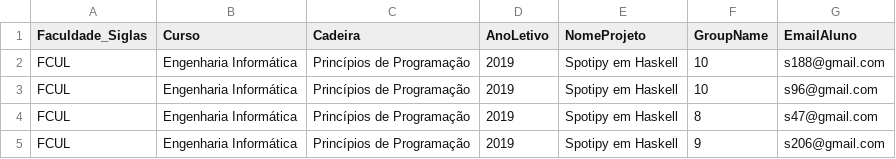
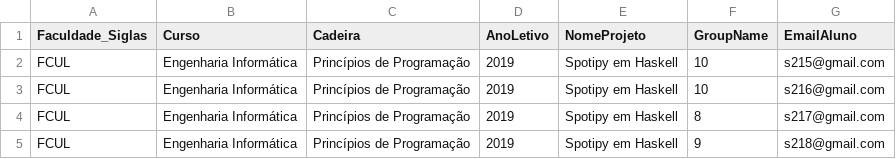
Before and after one commit to henrique-drai/aplus, a CSV file: uploads/importGrupos.csv, drawn as a sheet.

```diff
--- a/uploads/importGrupos.csv
+++ b/uploads/importGrupos.csv
@@ -1,5 +1,5 @@
 Faculdade_Siglas,Curso,Cadeira,AnoLetivo,NomeProjeto,GroupName,EmailAluno
-FCUL,Engenharia Informática,Princípios de Programação,2019,Spotipy em Haskell,10,s188@gmail.com
-FCUL,Engenharia Informática,Princípios de Programação,2019,Spotipy em Haskell,10,s96@gmail.com
-FCUL,Engenharia Informática,Princípios de Programação,2019,Spotipy em Haskell,8,s47@gmail.com
-FCUL,Engenharia Informática,Princípios de Programação,2019,Spotipy em Haskell,9,s206@gmail.com
+FCUL,Engenharia Informática,Princípios de Programação,2019,Spotipy em Haskell,10,s215@gmail.com
+FCUL,Engenharia Informática,Princípios de Programação,2019,Spotipy em Haskell,10,s216@gmail.com
+FCUL,Engenharia Informática,Princípios de Programação,2019,Spotipy em Haskell,8,s217@gmail.com
+FCUL,Engenharia Informática,Princípios de Programação,2019,Spotipy em Haskell,9,s218@gmail.com
```
Also changed, not shown: 5 other files.
